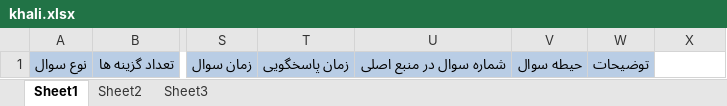
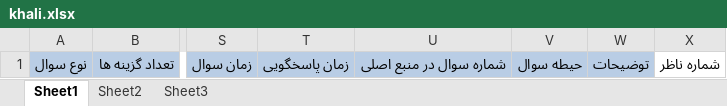
Before and after one commit to hoseinshary/onlinekhan, an Excel workbook: @document/ریاضی/سلطانی/khali.xlsx, sheet Sheet1, drawn as a sheet; only a part is shown, gaps mark what is left out; values as stored, in another font and other column widths than the file's, no borders; the diff names each change by its address in the sheet, - before the commit and + after, or states it on an @@ line.

```diff
--- a/@document/ریاضی/سلطانی/khali.xlsx (sheet Sheet1)
+++ b/@document/ریاضی/سلطانی/khali.xlsx (sheet Sheet1)
-X1: (empty)
+X1: شماره ناظر
```
Also changed, not shown: 20 other files.
